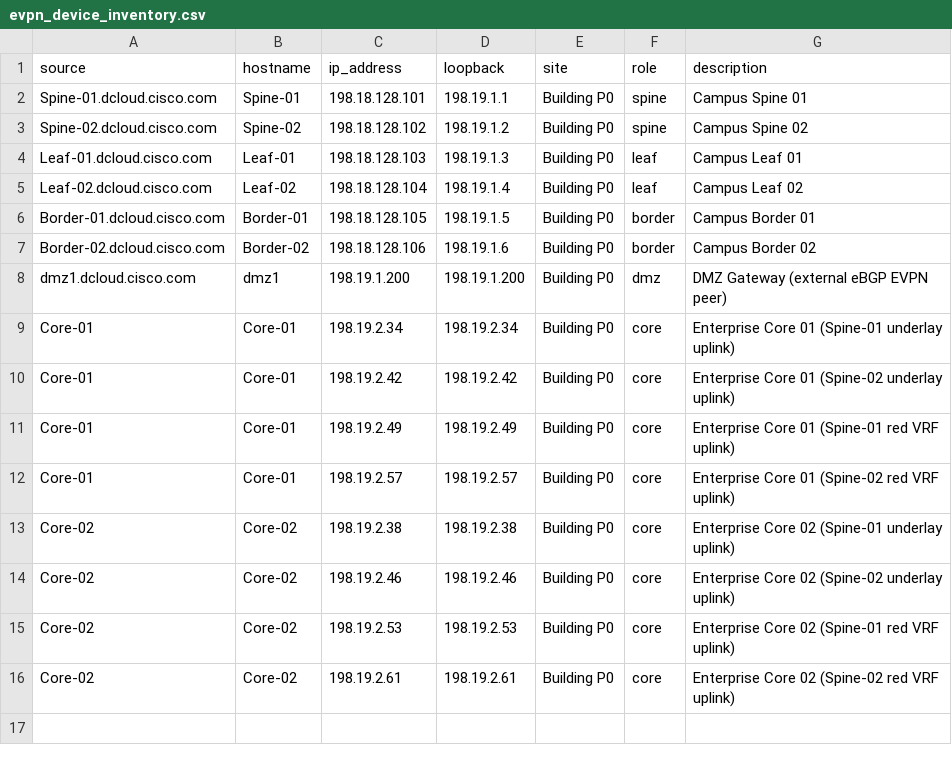
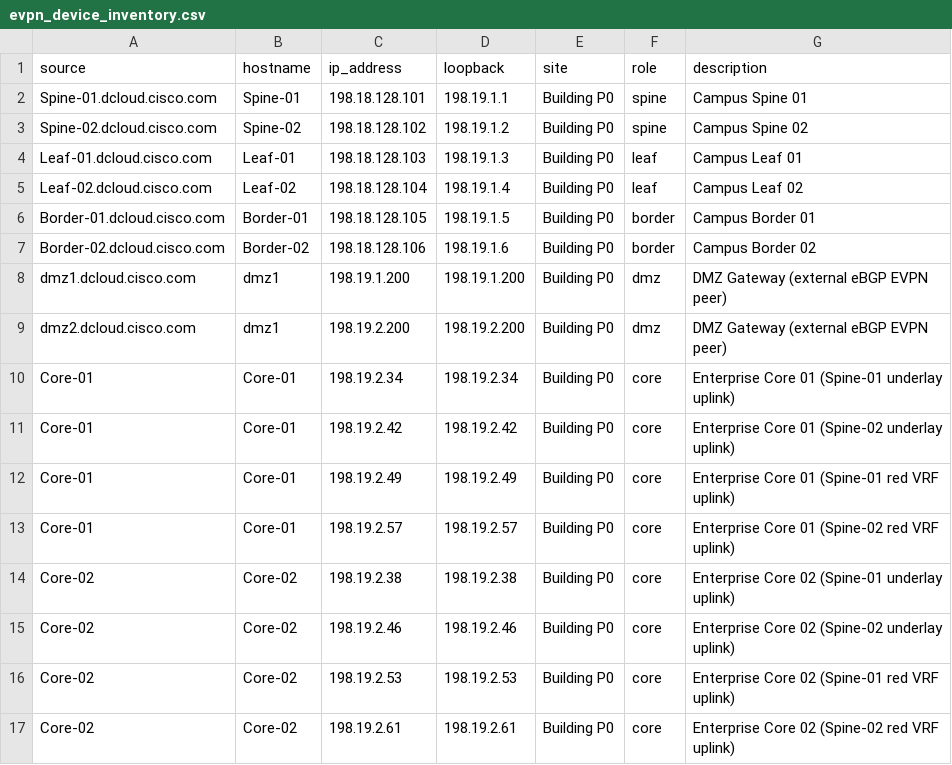
Before and after one commit to imanassypov/CatalystCenter-BGP-EVPN-VXLAN, a CSV file: Campus BGP EVPN Splunk Assurance/campus_evpn_assurance/lookups/evpn_device_inventory.csv, drawn as a sheet.

Commit message:
dmz2: add second DMZ gateway (ASN 65004) GRE+BGP overlay
Deploy and document the second DMZ gateway (dmz2, Location B, ASN 65004),
mirroring the live dmz1 GRE/EVPN overlay model.

Live-deployed (verified, saved to startup):
- dmz2: Loopback1 10.100.4.1 (GRE src), Tunnel10->Border-01 (10.100.102.1/30),
  Tunnel11->Border-02 (10.100.103.1/30), router ospf 100 (rid 198.19.2.200),
  route-maps (TO-BGP Lo0+Lo1, EVPN-TYPE5-ONLY, DMZ-policy-out,
  LOOPBACK0-INTO-OSPF100), router bgp 65004 with EVPN peers 10.101.1.2/10.101.2.2
  and direct core peers 198.19.2.85/.89 (Established, 21 pfx each).
- core1/core2: direct dmz2 eBGP neighbors 198.19.2.86/198.19.2.90 remote-as 65004
  (Established); brought dmz2 underlay + both GRE tunnels up/up.

Templates (borders render dmz2 automatically on next CatC push):
- DEFN-ROLES.j2: add dmz2 to MCLUSTER role list.
- DEFN-LOOPBACKS.j2: add DEFN_LOOP_MCLUSTER['dmz2'] = ip 198.19.2.200,
  asn 65004, gre_src 10.100.4.1.
- DEFN-BORDER-DMZ-TUNNELS.j2: append Border-01/02 Tunnel20 entries to dmz2
  (10.100.102.2/30, 10.100.103.2/30, dest 10.100.4.1).

Reference configs:
- dmz02.cfg: rewrite from the incorrect direct-border peering (198.19.1.5/.6)
  to the live GRE model (EVPN peers 10.101.1.2/10.101.2.2, Loopback1, Tunnel10/11,
  ospf 100).
- core01/02.cfg: refresh to current 198.19.2.x / NX-OS 10.5.3 scheme, add E1/6
  dmz2 /30 link and dmz2 BGP neighbors + loopback next-hop /32 advertisement.
- dmz01.cfg, dhcp.cfg: sync to live (core loopback peers, dmz2 dhcp sub-ints).

Docs/inventory:
- README.md: update GRE/DMZ mechanism text and operator note for both DMZs.
- Release Notes/2026-07-03-dmz2-second-gateway-addressing.md: Stage 5 overlay.
- devices.csv, evpn_device_inventory.csv: add dmz2.

```diff
--- a/Campus BGP EVPN Splunk Assurance/campus_evpn_assurance/lookups/evpn_device_inventory.csv
+++ b/Campus BGP EVPN Splunk Assurance/campus_evpn_assurance/lookups/evpn_device_inventory.csv
@@ -8,2 +8,3 @@ Border-02.dcloud.cisco.com,Border-02,198.18.128.106,198.19.1.6,Building P0,borde
 dmz1.dcloud.cisco.com,dmz1,198.19.1.200,198.19.1.200,Building P0,dmz,DMZ Gateway (external eBGP EVPN peer)
+dmz2.dcloud.cisco.com,dmz1,198.19.2.200,198.19.2.200,Building P0,dmz,DMZ Gateway (external eBGP EVPN peer)
 Core-01,Core-01,198.19.2.34,198.19.2.34,Building P0,core,Enterprise Core 01 (Spine-01 underlay uplink)
```
Also changed, not shown: Campus BGP EVPN Splunk Assurance/mcp-ssh-server/devices.csv, 10 other files.
